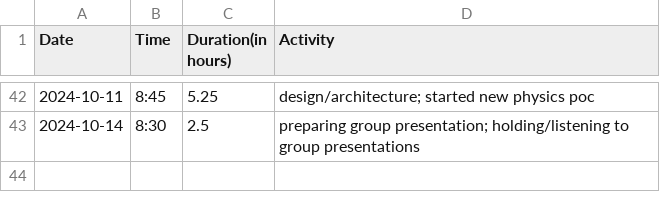
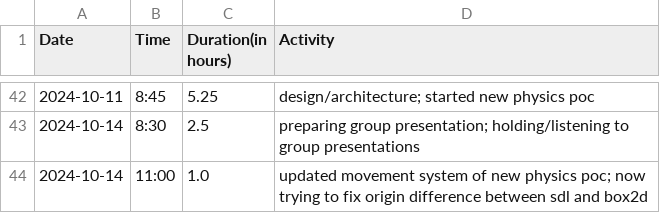
Before and after one commit to Seger01/GameEngine, a CSV file: docs/timesheets/angel_sheet.csv, drawn as a sheet; only a part is shown, gaps mark what is left out; the diff names each change by its address in the sheet, - before the commit and + after, or states it on an @@ line.

Commit message:
updated timesheet

```diff
--- a/docs/timesheets/angel_sheet.csv
+++ b/docs/timesheets/angel_sheet.csv
+row 44: 2024-10-14 | 11:00 | 1.0 | updated movement system of new physics poc; now trying to fix origin difference between sdl and box2d
```
